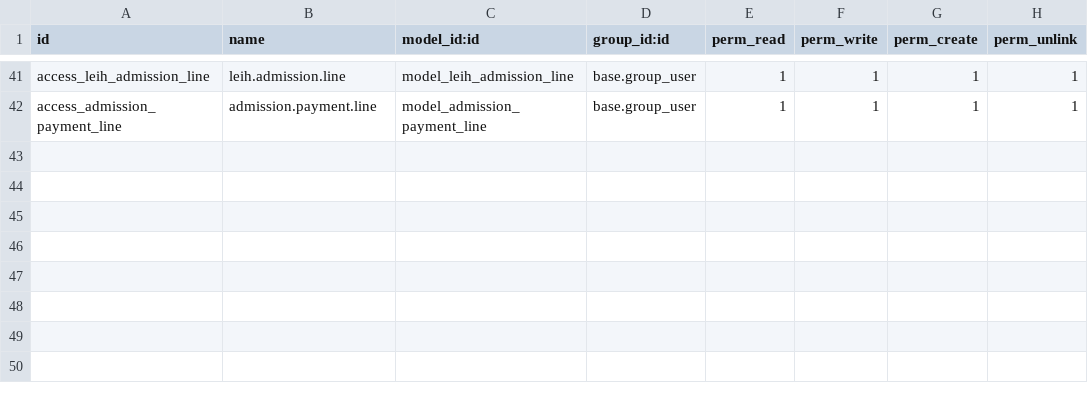
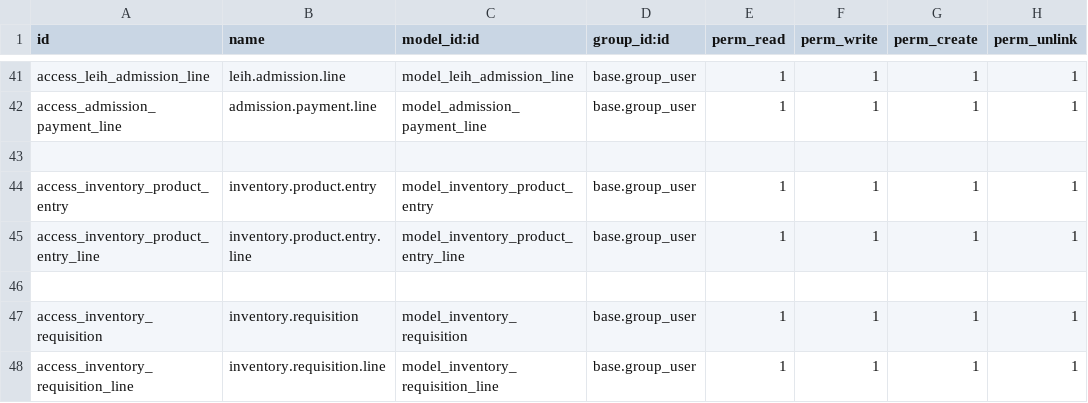
Before and after one commit to muftimuntasir/medical, a CSV file: security/ir.model.access.csv, drawn as a sheet; only a part is shown, gaps mark what is left out.

Commit message:
inventory product entry and requisition

```diff
--- a/security/ir.model.access.csv
+++ b/security/ir.model.access.csv
@@ -42 +42,7 @@ access_leih_admission_line,leih.admission.line,model_leih_admission_line,base.gr
 access_admission_payment_line,admission.payment.line,model_admission_payment_line,base.group_user,1,1,1,1
+
+access_inventory_product_entry,inventory.product.entry,model_inventory_product_entry,base.group_user,1,1,1,1
+access_inventory_product_entry_line,inventory.product.entry.line,model_inventory_product_entry_line,base.group_user,1,1,1,1
+
+access_inventory_requisition,inventory.requisition,model_inventory_requisition,base.group_user,1,1,1,1
+access_inventory_requisition_line,inventory.requisition.line,model_inventory_requisition_line,base.group_user,1,1,1,1
```
Also changed, not shown: 8 other files.
